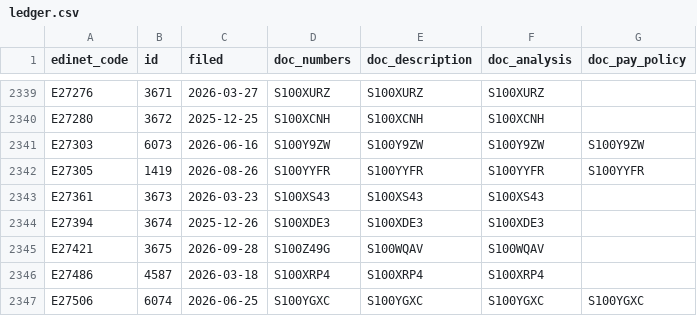
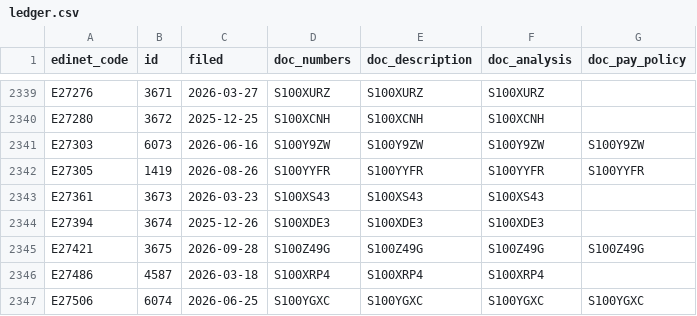
Before and after one commit to varmil/nenshu, a CSV file: pipeline/data/ledger.csv, drawn as a sheet; only a part is shown, gaps mark what is left out.

```diff
--- a/pipeline/data/ledger.csv
+++ b/pipeline/data/ledger.csv
@@ -2344,3 +2344,3 @@ E27361,3673,2026-03-23,S100XS43,S100XS43,S100XS43,
 E27394,3674,2025-12-26,S100XDE3,S100XDE3,S100XDE3,
-E27421,3675,2026-09-28,S100Z49G,S100WQAV,S100WQAV,
+E27421,3675,2026-09-28,S100Z49G,S100Z49G,S100Z49G,S100Z49G
 E27486,4587,2026-03-18,S100XRP4,S100XRP4,S100XRP4,
```
Also changed, not shown: 3 other files.
